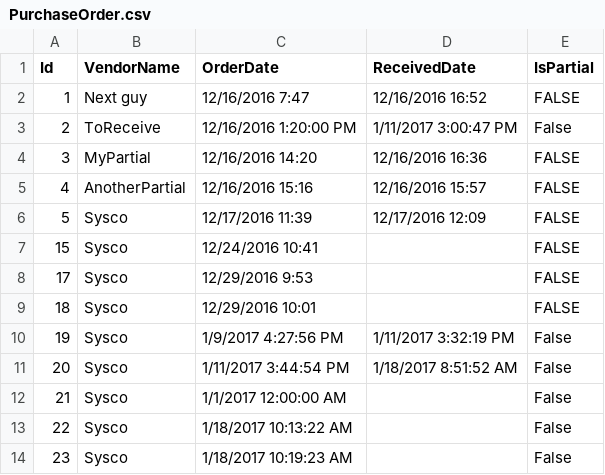
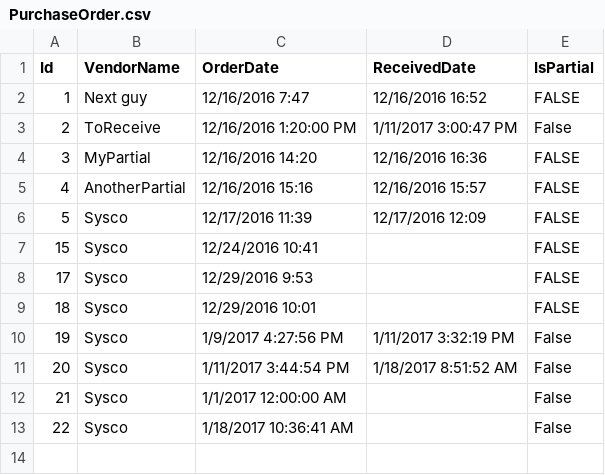
Before and after one commit to adhurjaty/BuddhaBowls, a CSV file: Data/PurchaseOrder.csv, drawn as a sheet.

Commit message:
Added functionality to preserve new order edits prior to selecting a vendor

```diff
--- a/Data/PurchaseOrder.csv
+++ b/Data/PurchaseOrder.csv
@@ -12,3 +12,2 @@ Id,VendorName,OrderDate,ReceivedDate,IsPartial
 21,Sysco,1/1/2017 12:00:00 AM,,False
-22,Sysco,1/18/2017 10:13:22 AM,,False
-23,Sysco,1/18/2017 10:19:23 AM,,False
+22,Sysco,1/18/2017 10:36:41 AM,,False
```
Also changed, not shown: 3 other files.
